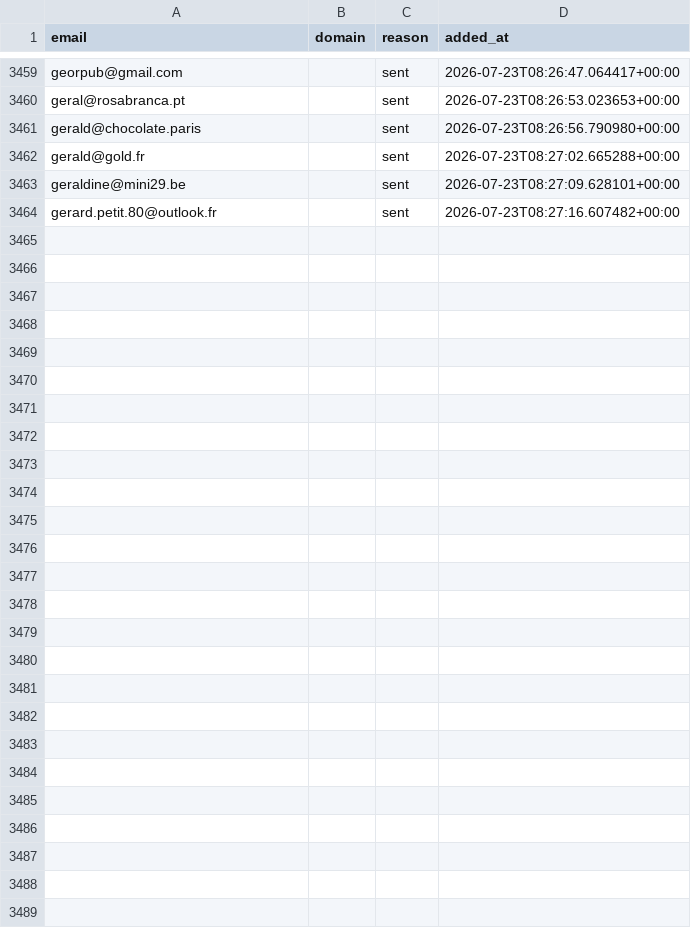
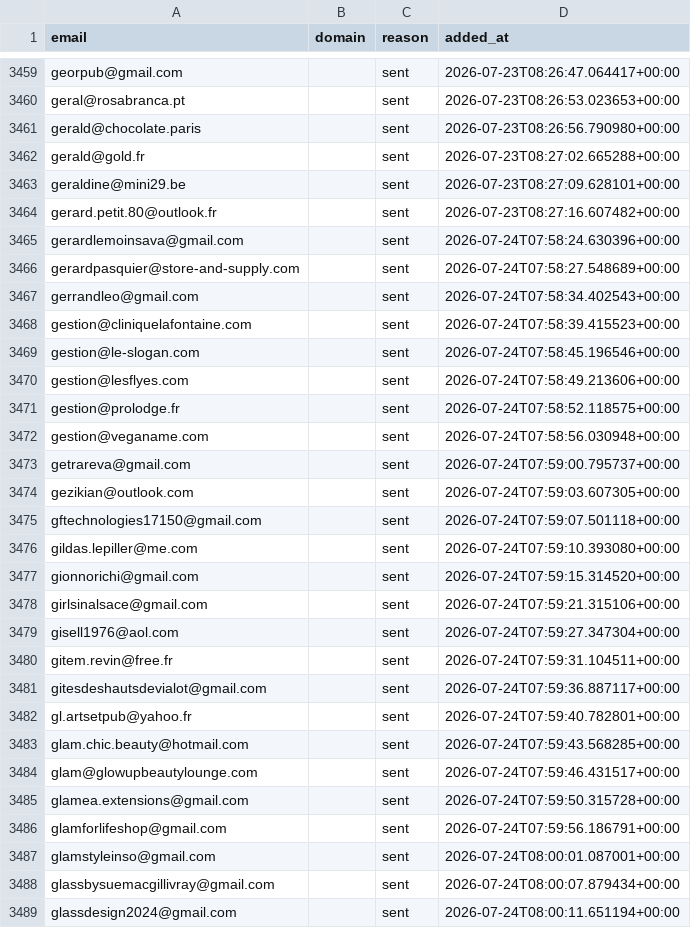
Before and after one commit to romtaug2/SupportAI-Emailing, a CSV file: emailing/data/suppression.csv, drawn as a sheet; only a part is shown, gaps mark what is left out.

Commit message:
chore: persist suppression (envois SupportAI)

```diff
--- a/emailing/data/suppression.csv
+++ b/emailing/data/suppression.csv
@@ -3464 +3464,26 @@ geraldine@mini29.be,,sent,2026-07-23T08:27:09.628101+00:00
 gerard.petit.80@outlook.fr,,sent,2026-07-23T08:27:16.607482+00:00
+gerardlemoinsava@gmail.com,,sent,2026-07-24T07:58:24.630396+00:00
+gerardpasquier@store-and-supply.com,,sent,2026-07-24T07:58:27.548689+00:00
+gerrandleo@gmail.com,,sent,2026-07-24T07:58:34.402543+00:00
+gestion@cliniquelafontaine.com,,sent,2026-07-24T07:58:39.415523+00:00
+gestion@le-slogan.com,,sent,2026-07-24T07:58:45.196546+00:00
+gestion@lesflyes.com,,sent,2026-07-24T07:58:49.213606+00:00
+gestion@prolodge.fr,,sent,2026-07-24T07:58:52.118575+00:00
+gestion@veganame.com,,sent,2026-07-24T07:58:56.030948+00:00
+getrareva@gmail.com,,sent,2026-07-24T07:59:00.795737+00:00
+gezikian@outlook.com,,sent,2026-07-24T07:59:03.607305+00:00
+gftechnologies17150@gmail.com,,sent,2026-07-24T07:59:07.501118+00:00
+gildas.lepiller@me.com,,sent,2026-07-24T07:59:10.393080+00:00
+gionnorichi@gmail.com,,sent,2026-07-24T07:59:15.314520+00:00
+girlsinalsace@gmail.com,,sent,2026-07-24T07:59:21.315106+00:00
+gisell1976@aol.com,,sent,2026-07-24T07:59:27.347304+00:00
+gitem.revin@free.fr,,sent,2026-07-24T07:59:31.104511+00:00
+gitesdeshautsdevialot@gmail.com,,sent,2026-07-24T07:59:36.887117+00:00
+gl.artsetpub@yahoo.fr,,sent,2026-07-24T07:59:40.782801+00:00
+glam.chic.beauty@hotmail.com,,sent,2026-07-24T07:59:43.568285+00:00
+glam@glowupbeautylounge.com,,sent,2026-07-24T07:59:46.431517+00:00
+glamea.extensions@gmail.com,,sent,2026-07-24T07:59:50.315728+00:00
+glamforlifeshop@gmail.com,,sent,2026-07-24T07:59:56.186791+00:00
+glamstyleinso@gmail.com,,sent,2026-07-24T08:00:01.087001+00:00
+glassbysuemacgillivray@gmail.com,,sent,2026-07-24T08:00:07.879434+00:00
+glassdesign2024@gmail.com,,sent,2026-07-24T08:00:11.651194+00:00
```
